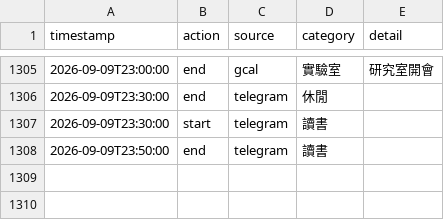
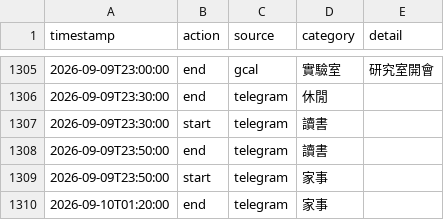
Before and after one commit to ssuyu0829/tt-f6a83b, a CSV file: data.csv, drawn as a sheet; only a part is shown, gaps mark what is left out.

Commit message:
sync 2026-09-10 00:58

```diff
--- a/data.csv
+++ b/data.csv
@@ -1308 +1308,3 @@ timestamp,action,source,category,detail
 2026-09-09T23:50:00,end,telegram,讀書,
+2026-09-09T23:50:00,start,telegram,家事,
+2026-09-10T01:20:00,end,telegram,家事,
```
